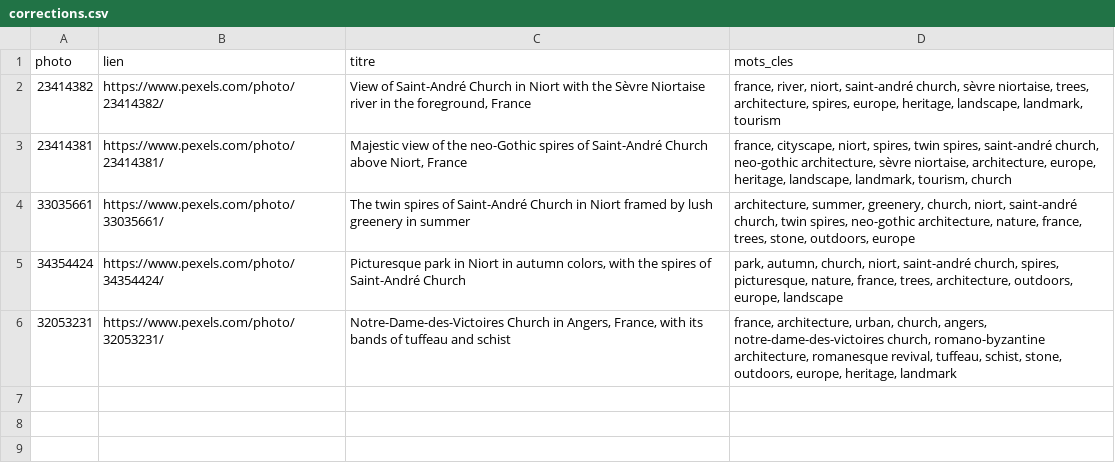
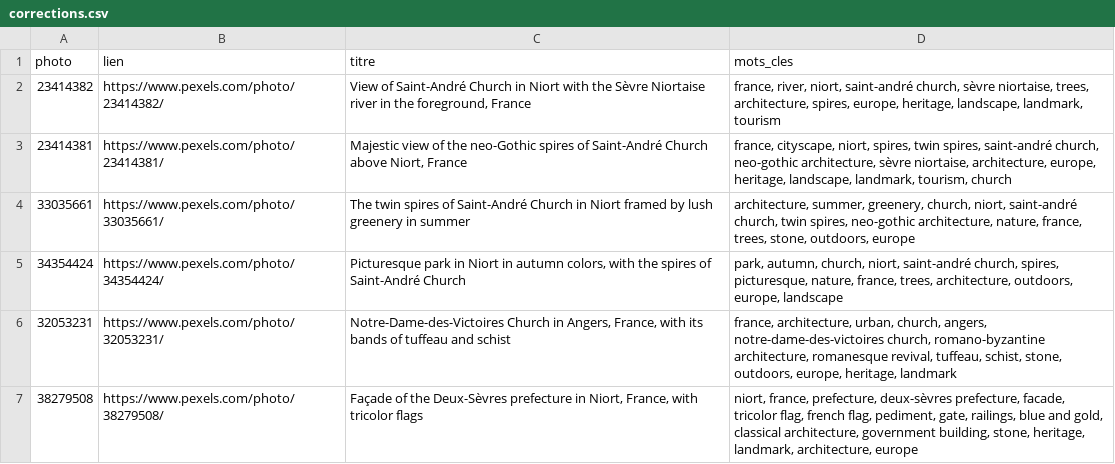
Before and after one commit to Willwonderc/PexelsWillwonder, a CSV file: atelier/resultats/corrections.csv, drawn as a sheet.

```diff
--- a/atelier/resultats/corrections.csv
+++ b/atelier/resultats/corrections.csv
@@ -6 +6,2 @@ photo,lien,titre,mots_cles
 32053231,https://www.pexels.com/photo/32053231/,"Notre-Dame-des-Victoires Church in Angers, France, with its bands of tuffeau and schist","france, architecture, urban, church, angers, notre-dame-des-victoires church, romano-byzantine architecture, romanesque revival, tuffeau, schist, stone, outdoors, europe, heritage, landmark"
+38279508,https://www.pexels.com/photo/38279508/,"Façade of the Deux-Sèvres prefecture in Niort, France, with tricolor flags","niort, france, prefecture, deux-sèvres prefecture, facade, tricolor flag, french flag, pediment, gate, railings, blue and gold, classical architecture, government building, stone, heritage, landmark, architecture, europe"
```
Also changed, not shown: atelier/resultats/ppex-photos-sans-titre.csv, vitrine/donnees/textes-fr.csv, 8 other files.
